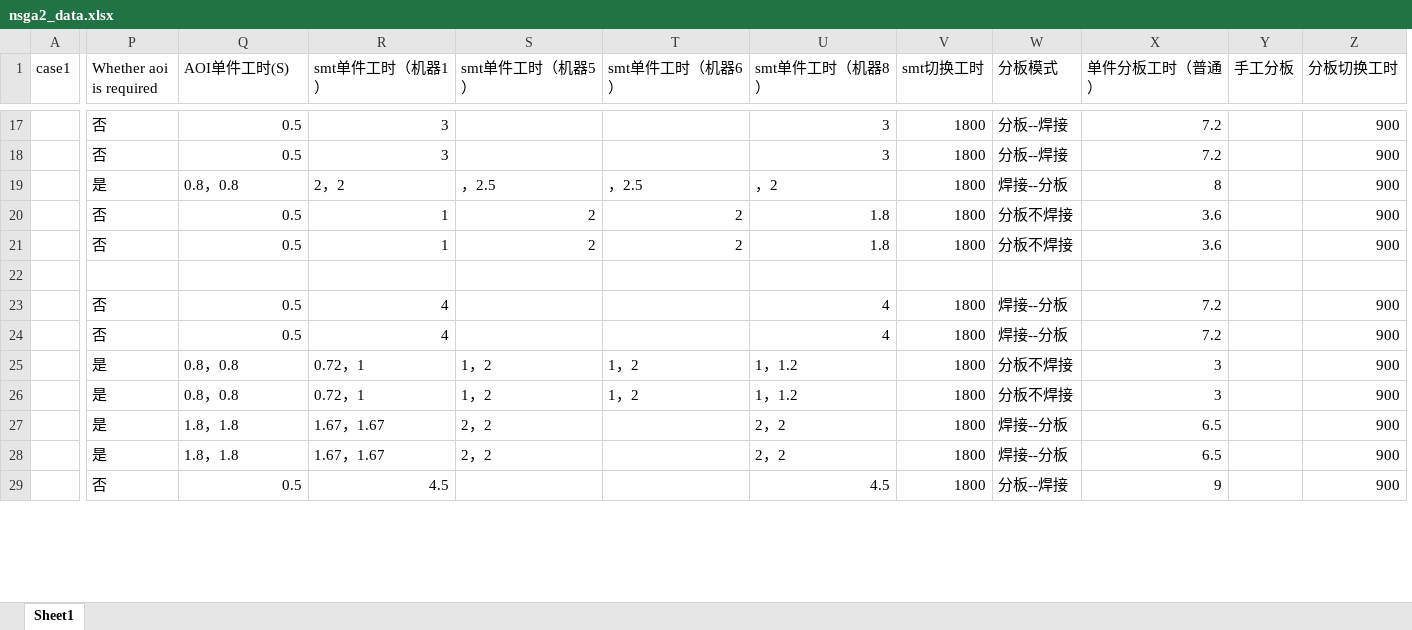
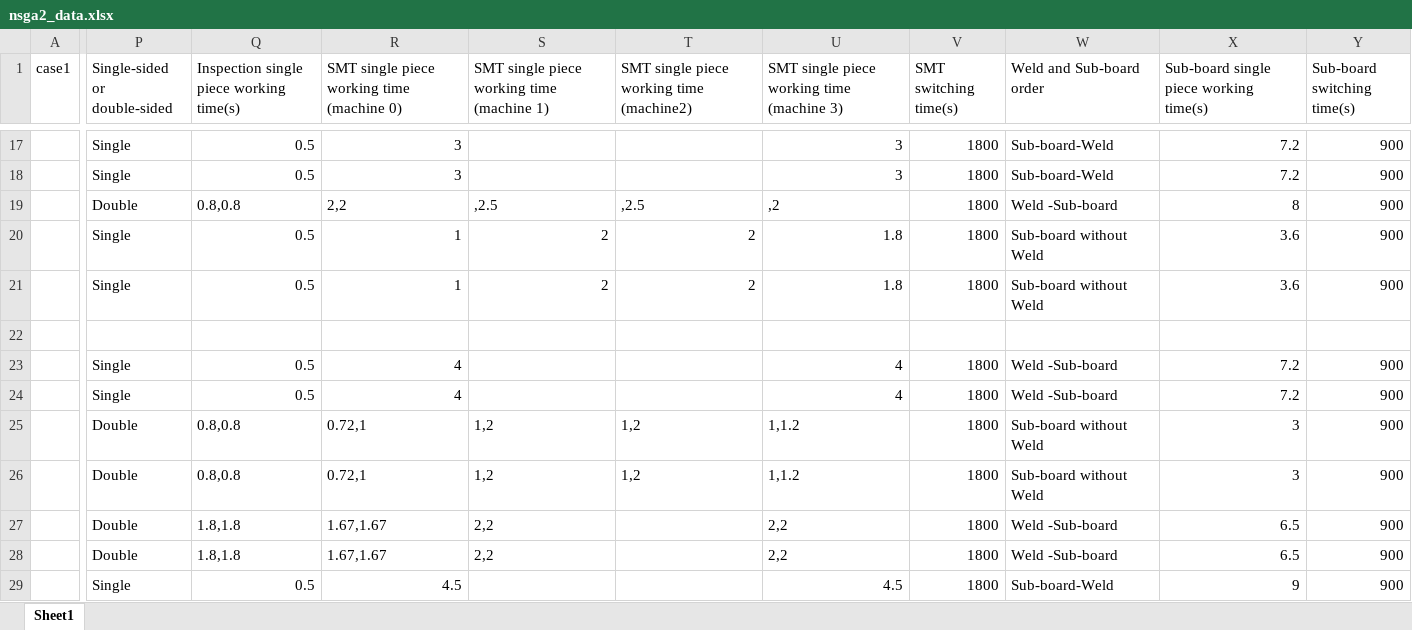
Before and after one commit to Katherineshaos/test_data_nsga2, an Excel workbook: nsga2_data.xlsx, sheet Sheet1, drawn as a sheet; only a part is shown, gaps mark what is left out; values as stored, in another font and other column widths than the file's, no borders; removed rows and columns are numbered as before the commit, all else as after; the diff covers the shown part only; the diff names each change by its address in the sheet, - before the commit and + after, or states it on an @@ line.

```diff
--- a/nsga2_data.xlsx (sheet Sheet1)
+++ b/nsga2_data.xlsx (sheet Sheet1)
-column P (Whether aoi is required), rows 17-29: 否 | 否 | 是 | 否 | 否 |  | 否 | 否 | 是 | 是 | 是 | 是 | 否
+column P (Single-sided or double-sided), rows 17-29: Single | Single | Double | Single | Single |  | Single | Single | Double | Double | Double | Double | Single
-column W (分板模式), rows 17-29: 分板--焊接 | 分板--焊接 | 焊接--分板 | 分板不焊接 | 分板不焊接 |  | 焊接--分板 | 焊接--分板 | 分板不焊接 | 分板不焊接 | 焊接--分板 | 焊接--分板 | 分板--焊接
+column W (Weld and Sub-board order), rows 17-29: Sub-board-Weld | Sub-board-Weld | Weld -Sub-board | Sub-board without Weld | Sub-board without Weld |  | Weld -Sub-board | Weld -Sub-board | Sub-board without Weld | Sub-board without Weld | Weld -Sub-board | Weld -Sub-board | Sub-board-Weld
-column Y (手工分板), empty
-Q1: AOI单件工时(S)
+Q1: Inspection single piece working time(s)
-R1: smt单件工时（机器1）
+R1: SMT single piece working time (machine 0)
-S1: smt单件工时（机器5）
+S1: SMT single piece working time (machine 1)
-T1: smt单件工时（机器6）
+T1: SMT single piece working time (machine2)
-U1: smt单件工时（机器8）
+U1: SMT single piece working time (machine 3)
-V1: smt切换工时
+V1: SMT switching time(s)
-X1: 单件分板工时（普通）
+X1: Sub-board single piece working time(s)
-Y1: 分板切换工时
+Y1: Sub-board switching time(s)
-Q19: 0.8，0.8
+Q19: 0.8,0.8
-R19: 2，2
+R19: 2,2
-S19: ，2.5
+S19: ,2.5
-T19: ，2.5
+T19: ,2.5
-U19: ，2
+U19: ,2
-Q25:Q26: 0.8，0.8
+Q25:Q26: 0.8,0.8
-R25:R26: 0.72，1
+R25:R26: 0.72,1
-S25:S26: 1，2
+S25:S26: 1,2
-T25:T26: 1，2
+T25:T26: 1,2
-U25:U26: 1，1.2
+U25:U26: 1,1.2
-Q27:Q28: 1.8，1.8
+Q27:Q28: 1.8,1.8
-R27:R28: 1.67，1.67
+R27:R28: 1.67,1.67
-S27:S28: 2，2
+S27:S28: 2,2
-U27:U28: 2，2
+U27:U28: 2,2
```
Also changed, not shown: 41 edited cells elsewhere in this sheet.
